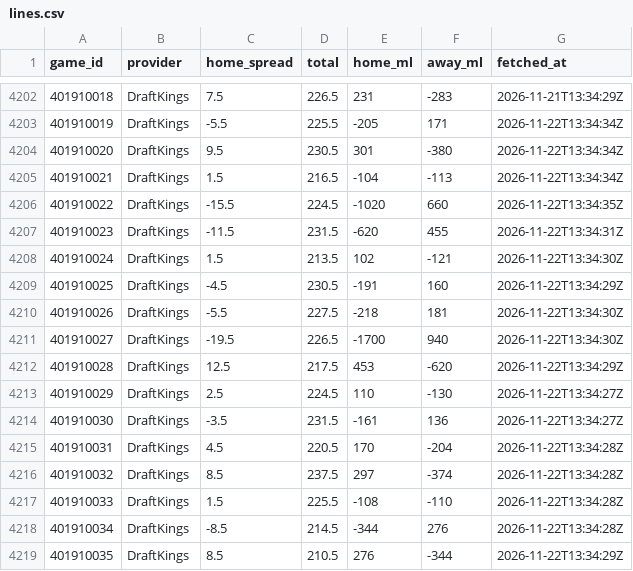
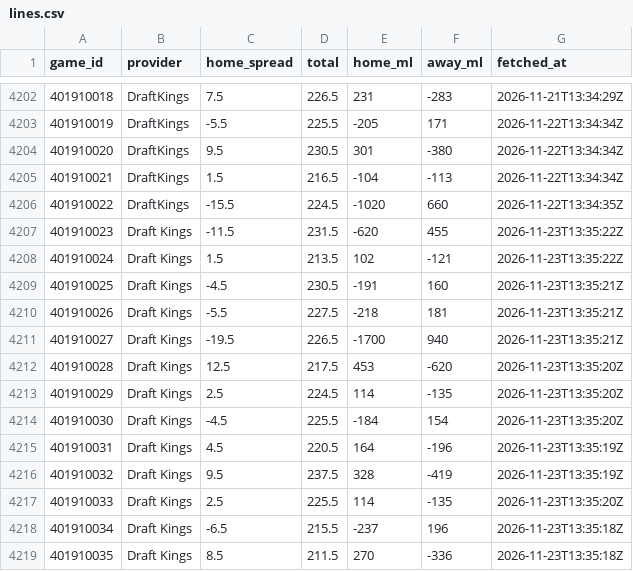
Before and after one commit to sammoldenhauer-ops/NBA-Model, a CSV file: pipeline/cache/lines.csv, drawn as a sheet; only a part is shown, gaps mark what is left out; the diff covers the shown part only.

```diff
--- a/pipeline/cache/lines.csv
+++ b/pipeline/cache/lines.csv
@@ -4206,14 +4206,14 @@
 "401910022","DraftKings",-15.5,224.5,-1020,660,"2026-11-22T13:34:35Z"
-"401910023","DraftKings",-11.5,231.5,-620,455,"2026-11-22T13:34:31Z"
-"401910024","DraftKings",1.5,213.5,102,-121,"2026-11-22T13:34:30Z"
-"401910025","DraftKings",-4.5,230.5,-191,160,"2026-11-22T13:34:29Z"
-"401910026","DraftKings",-5.5,227.5,-218,181,"2026-11-22T13:34:30Z"
-"401910027","DraftKings",-19.5,226.5,-1700,940,"2026-11-22T13:34:30Z"
-"401910028","DraftKings",12.5,217.5,453,-620,"2026-11-22T13:34:29Z"
-"401910029","DraftKings",2.5,224.5,110,-130,"2026-11-22T13:34:27Z"
-"401910030","DraftKings",-3.5,231.5,-161,136,"2026-11-22T13:34:27Z"
-"401910031","DraftKings",4.5,220.5,170,-204,"2026-11-22T13:34:28Z"
-"401910032","DraftKings",8.5,237.5,297,-374,"2026-11-22T13:34:28Z"
-"401910033","DraftKings",1.5,225.5,-108,-110,"2026-11-22T13:34:28Z"
-"401910034","DraftKings",-8.5,214.5,-344,276,"2026-11-22T13:34:28Z"
-"401910035","DraftKings",8.5,210.5,276,-344,"2026-11-22T13:34:29Z"
+"401910023","Draft Kings",-11.5,231.5,-620,455,"2026-11-23T13:35:22Z"
+"401910024","Draft Kings",1.5,213.5,102,-121,"2026-11-23T13:35:22Z"
+"401910025","Draft Kings",-4.5,230.5,-191,160,"2026-11-23T13:35:21Z"
+"401910026","Draft Kings",-5.5,227.5,-218,181,"2026-11-23T13:35:21Z"
+"401910027","Draft Kings",-19.5,226.5,-1700,940,"2026-11-23T13:35:21Z"
+"401910028","Draft Kings",12.5,217.5,453,-620,"2026-11-23T13:35:20Z"
+"401910029","Draft Kings",2.5,224.5,114,-135,"2026-11-23T13:35:20Z"
+"401910030","Draft Kings",-4.5,225.5,-184,154,"2026-11-23T13:35:20Z"
+"401910031","Draft Kings",4.5,220.5,164,-196,"2026-11-23T13:35:19Z"
+"401910032","Draft Kings",9.5,237.5,328,-419,"2026-11-23T13:35:19Z"
+"401910033","Draft Kings",2.5,225.5,114,-135,"2026-11-23T13:35:20Z"
+"401910034","Draft Kings",-6.5,215.5,-237,196,"2026-11-23T13:35:18Z"
+"401910035","Draft Kings",8.5,211.5,270,-336,"2026-11-23T13:35:18Z"
```
Also changed, not shown: 10 added rows and 18 edited cells elsewhere in this file, web/public/data/backtest.csv, web/public/data/stats/league_averages.csv, 20 other files.
